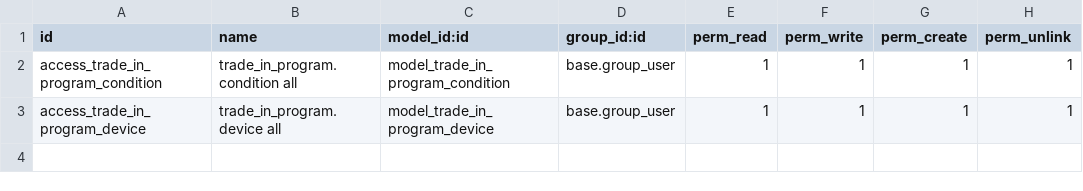
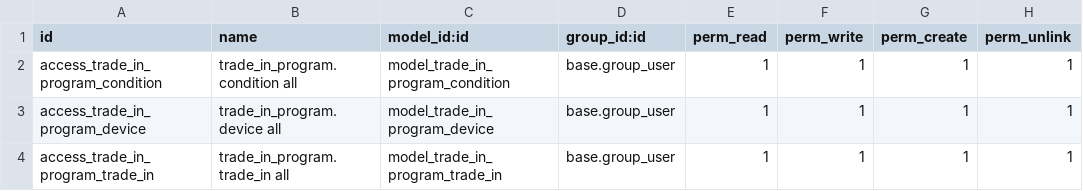
Before and after one commit to vkopanja/trade_in_program, a CSV file: security/ir.model.access.csv, drawn as a sheet.

Commit message:
Add trade-in functionality with condition and device models
- Introduced trade-in model with views and actions
- Fixed wrong field in trade_in.py
- Updated device model to include active status
- Added new views for trade-in management
- Updated manifest and access rights for new models

```diff
--- a/security/ir.model.access.csv
+++ b/security/ir.model.access.csv
@@ -3 +3,2 @@ access_trade_in_program_condition,trade_in_program.condition all,model_trade_in_
 access_trade_in_program_device,trade_in_program.device all,model_trade_in_program_device,base.group_user,1,1,1,1
+access_trade_in_program_trade_in,trade_in_program.trade_in all,model_trade_in_program_trade_in,base.group_user,1,1,1,1
```
Also changed, not shown: 9 other files.
